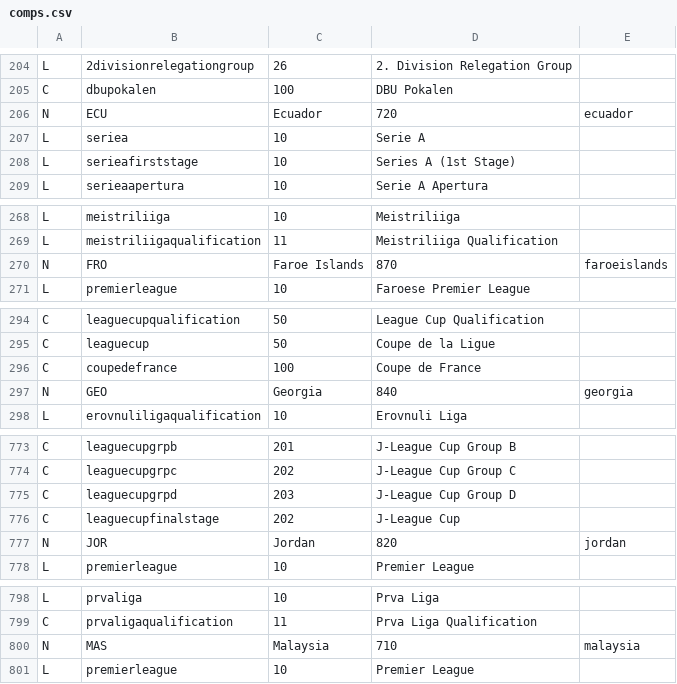
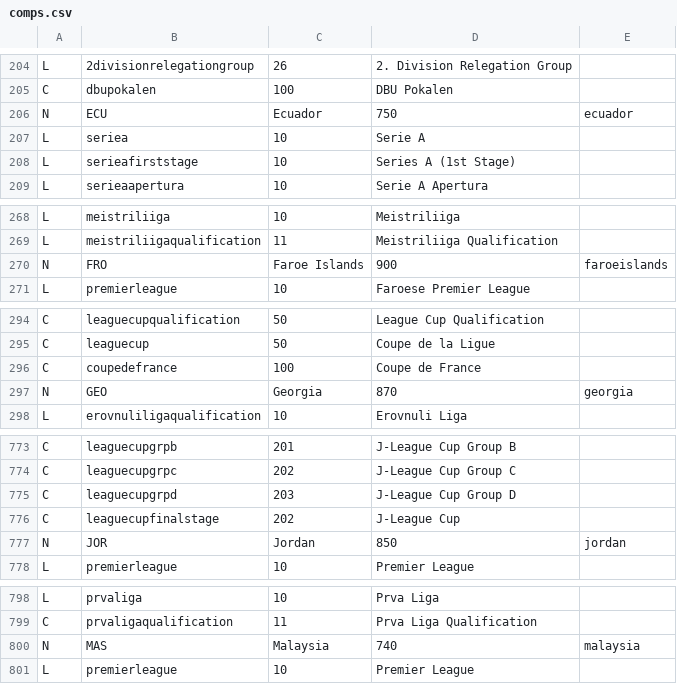
Before and after one commit to tshamilton/fitba, a CSV file: config/comps.csv, drawn as a sheet; only a part is shown, gaps mark what is left out; the diff covers the shown part only.

```diff
--- a/config/comps.csv
+++ b/config/comps.csv
@@ -205,3 +205,3 @@ L,2divisionrelegationgroup,26,2. Division Relegation Group,
 C,dbupokalen,100,DBU Pokalen,
-N,ECU,Ecuador,720,ecuador
+N,ECU,Ecuador,750,ecuador
 L,seriea,10,Serie A,
@@ -269,3 +269,3 @@ L,meistriliiga,10,Meistriliiga,
 L,meistriliigaqualification,11,Meistriliiga Qualification,
-N,FRO,Faroe Islands,870,faroeislands
+N,FRO,Faroe Islands,900,faroeislands
 L,premierleague,10,Faroese Premier League,
@@ -296,3 +296,3 @@ C,leaguecup,50,Coupe de la Ligue,
 C,coupedefrance,100,Coupe de France,
-N,GEO,Georgia,840,georgia
+N,GEO,Georgia,870,georgia
 L,erovnuliligaqualification,10,Erovnuli Liga,
@@ -776,3 +776,3 @@ C,leaguecupgrpd,203,J-League Cup Group D,
 C,leaguecupfinalstage,202,J-League Cup,
-N,JOR,Jordan,820,jordan
+N,JOR,Jordan,850,jordan
 L,premierleague,10,Premier League,
@@ -799,3 +799,3 @@ L,prvaliga,10,Prva Liga,
 C,prvaligaqualification,11,Prva Liga Qualification,
-N,MAS,Malaysia,710,malaysia
+N,MAS,Malaysia,740,malaysia
 L,premierleague,10,Premier League,
```
Also changed, not shown: 13 edited cells elsewhere in this file, config/teams.csv, 9 other files.
